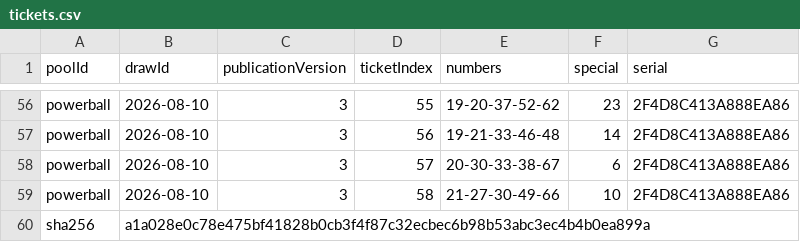
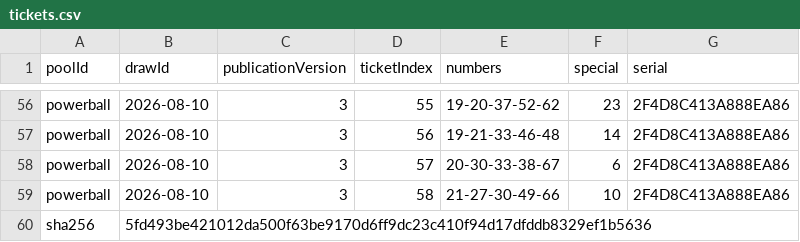
Before and after one commit to ferrarilabs/ferrarilabs.github.io, a CSV file: bolao/loterias/powerball/tickets/2026-08-10-v3/tickets.csv, drawn as a sheet; only a part is shown, gaps mark what is left out.

```diff
--- a/bolao/loterias/powerball/tickets/2026-08-10-v3/tickets.csv
+++ b/bolao/loterias/powerball/tickets/2026-08-10-v3/tickets.csv
@@ -59,2 +59,2 @@ powerball,2026-08-10,3,57,20-30-33-38-67,6,2F4D8C413A888EA86
 powerball,2026-08-10,3,58,21-27-30-49-66,10,2F4D8C413A888EA86
-sha256,a1a028e0c78e475bf41828b0cb3f4f87c32ecbec6b98b53abc3ec4b4b0ea899a,,,,,
+sha256,5fd493be421012da500f63be9170d6ff9dc23c410f94d17dfddb8329ef1b5636,,,,,
```
Also changed, not shown: 2 other files.
